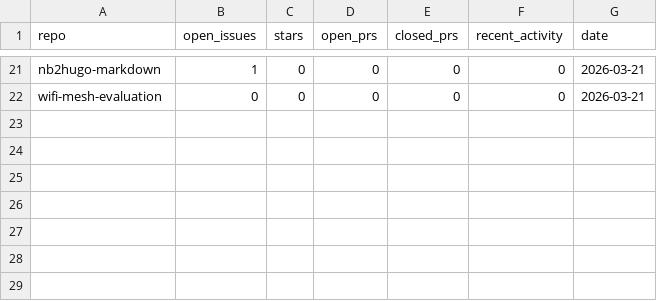
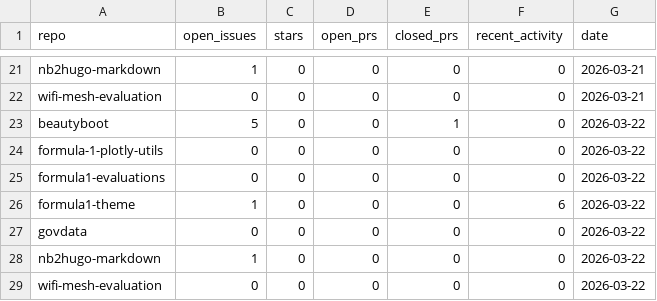
Before and after one commit to protogia/github-repo-stats, a CSV file: data/hist_general.csv, drawn as a sheet; only a part is shown, gaps mark what is left out; the diff names each change by its address in the sheet, - before the commit and + after, or states it on an @@ line.

```diff
--- a/data/hist_general.csv
+++ b/data/hist_general.csv
+row 23: beautyboot | 5 | 0 | 0 | 1 | 0 | 2026-03-22
+row 24: formula-1-plotly-utils | 0 | 0 | 0 | 0 | 0 | 2026-03-22
+row 25: formula1-evaluations | 0 | 0 | 0 | 0 | 0 | 2026-03-22
+row 26: formula1-theme | 1 | 0 | 0 | 0 | 6 | 2026-03-22
+row 27: govdata | 0 | 0 | 0 | 0 | 0 | 2026-03-22
+row 28: nb2hugo-markdown | 1 | 0 | 0 | 0 | 0 | 2026-03-22
+row 29: wifi-mesh-evaluation | 0 | 0 | 0 | 0 | 0 | 2026-03-22
```
Also changed, not shown: data/hist_clones.csv, data/hist_commits.csv, 6 other files.
